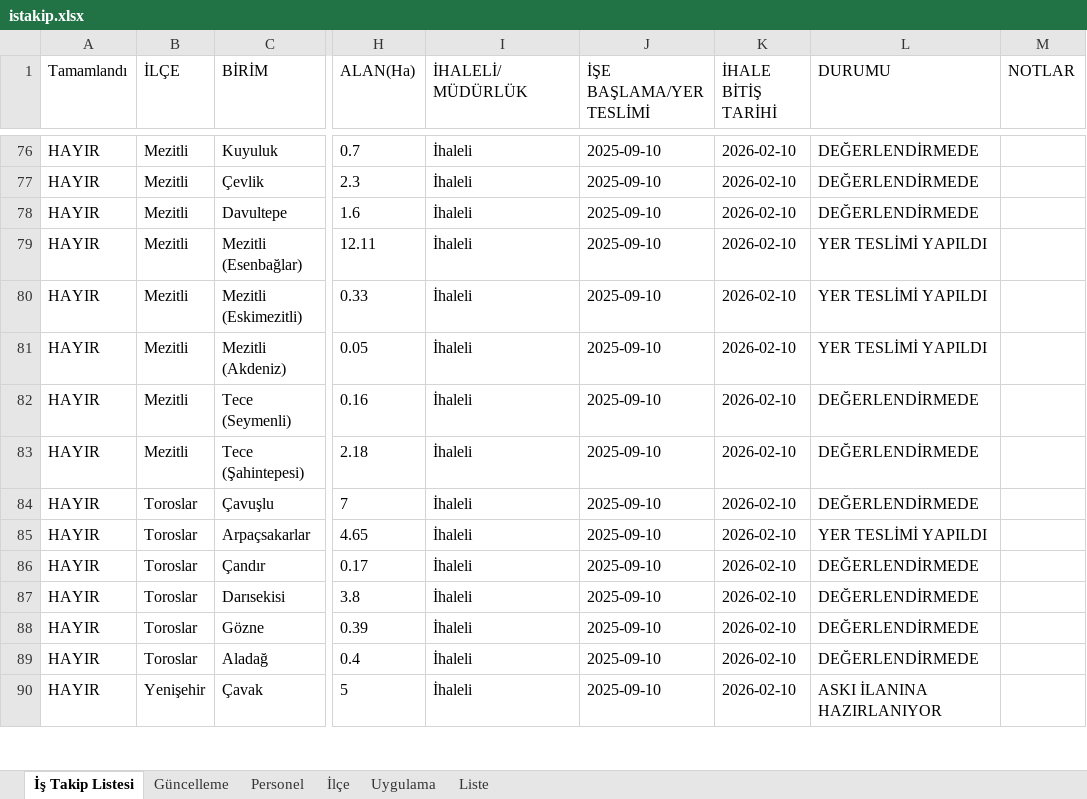
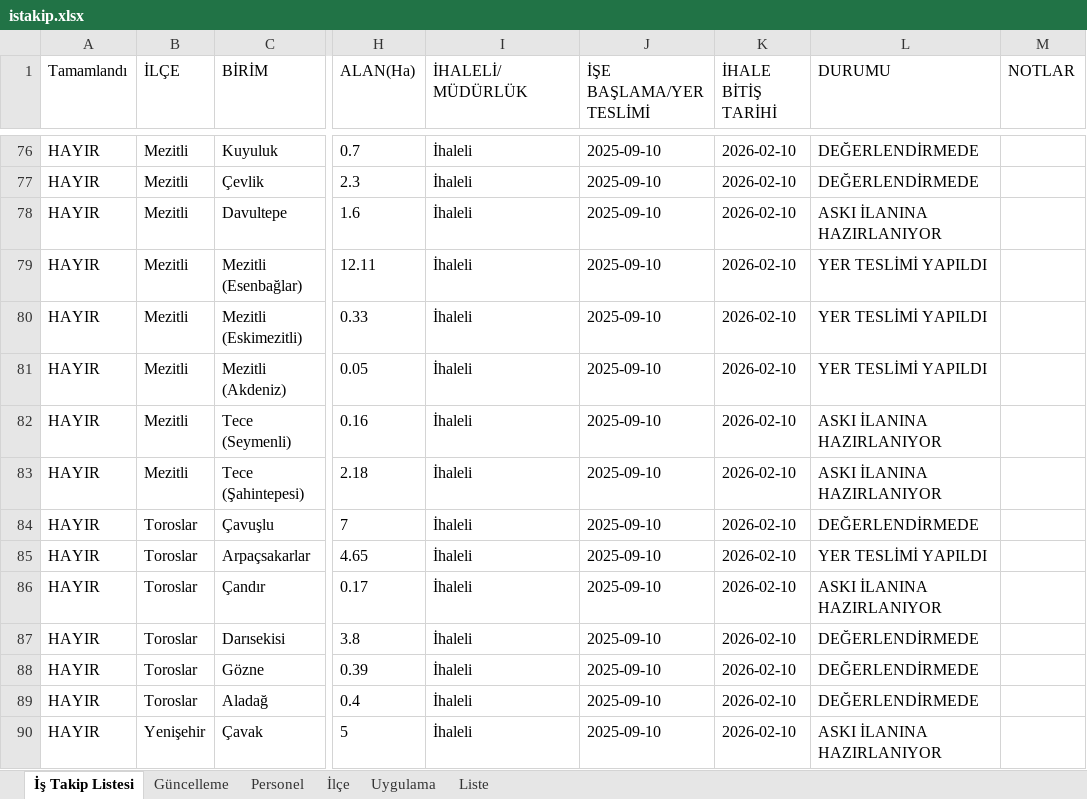
Before and after one commit to gokhangeo/mersinistakip, an Excel workbook: istakip.xlsx, sheet İş Takip Listesi, drawn as a sheet; only a part is shown, gaps mark what is left out; values as stored, in another font and other column widths than the file's, no borders; the diff names each change by its address in the sheet, - before the commit and + after, or states it on an @@ line.

Commit message:
İş Takip Güncellemesi - 06.11.2025 11:48:21

```diff
--- a/istakip.xlsx (sheet İş Takip Listesi)
+++ b/istakip.xlsx (sheet İş Takip Listesi)
-L78 (DURUMU): DEĞERLENDİRMEDE
+L78 (DURUMU): ASKI İLANINA HAZIRLANIYOR
-L82:L83 (DURUMU): DEĞERLENDİRMEDE
+L82:L83 (DURUMU): ASKI İLANINA HAZIRLANIYOR
-L86 (DURUMU): DEĞERLENDİRMEDE
+L86 (DURUMU): ASKI İLANINA HAZIRLANIYOR
```
